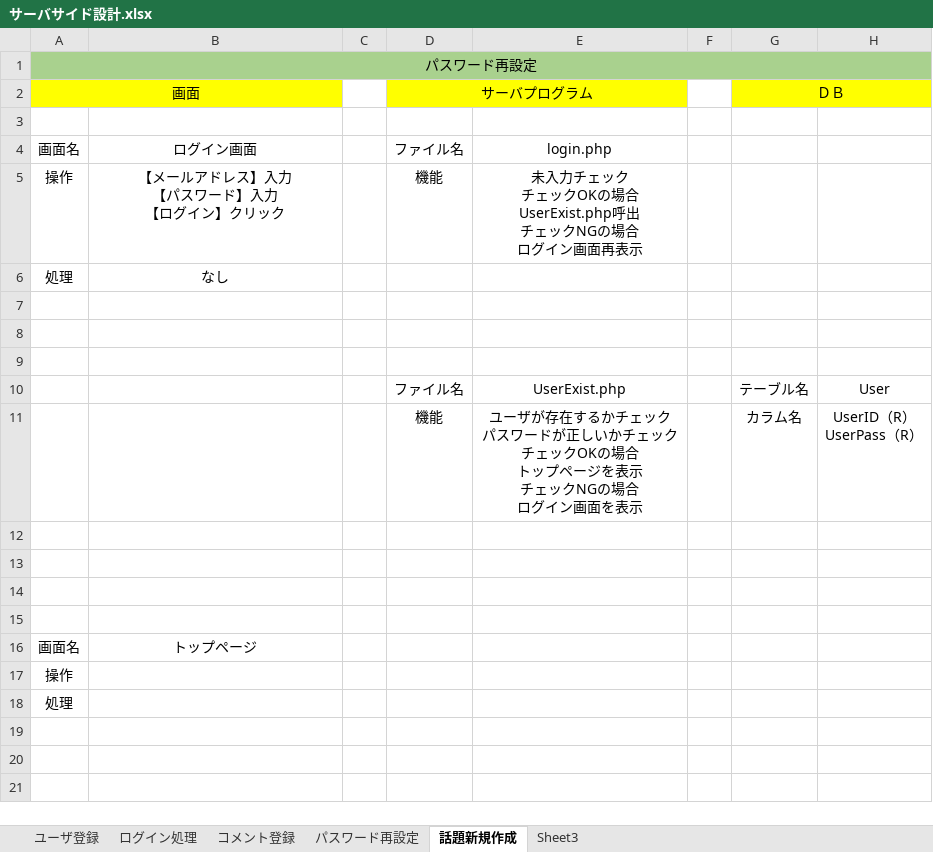
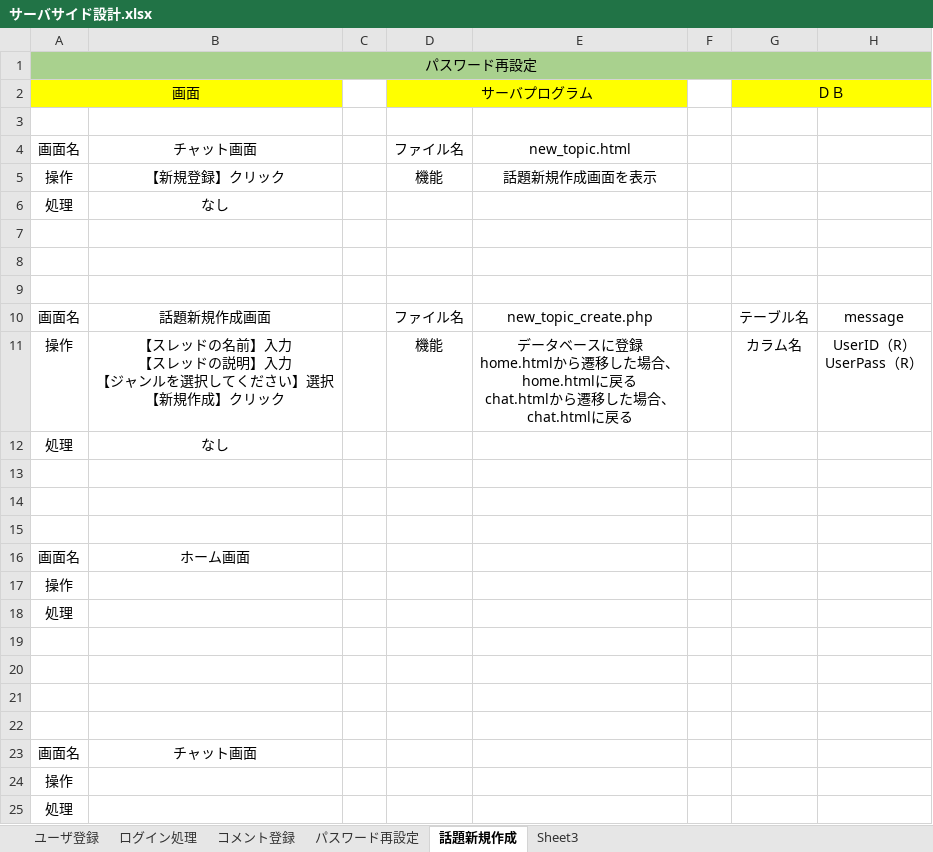
Before and after one commit to fujimondesu/2023Dev3Early, an Excel workbook: 03_DB設計書/サーバサイド設計.xlsx, sheet 話題新規作成, drawn as a sheet; values as stored, in another font and other column widths than the file's, no borders; charts and pictures not drawn; addresses are those after the commit; ↵ is a line break in a cell; the diff names each change by its address in the sheet, - before the commit and + after, or states it on an @@ line.

```diff
--- a/03_DB設計書/サーバサイド設計.xlsx (sheet 話題新規作成)
+++ b/03_DB設計書/サーバサイド設計.xlsx (sheet 話題新規作成)
-B4: ログイン画面
+B4: チャット画面
-E4: login.php
+E4: new_topic.html
-B5: 【メールアドレス】入力 ↵ 【パスワード】入力 ↵ 【ログイン】クリック
+B5: 【新規登録】クリック
-E5: 未入力チェック ↵ チェックOKの場合 ↵ UserExist.php呼出 ↵ チェックNGの場合 ↵ ログイン画面再表示
+E5: 話題新規作成画面を表示
+row 10: 画面名 | 話題新規作成画面 |  | ファイル名 | new_topic_create.php |  | テーブル名 | message
+row 11: 操作 | 【スレッドの名前】入力 ↵ 【スレッドの説明】入力 ↵ 【ジャンルを選択してください】選択 ↵ 【新規作成】クリック |  | 機能 | データベースに登録 ↵ home.htmlから遷移した場合、 ↵ home.htmlに戻る ↵ chat.htmlから遷移した場合、 ↵ chat.htmlに戻る |  | カラム名 | UserID（R） ↵ UserPass（R）
+row 12: 処理 | なし
-row 13:  |  |  | ファイル名 | UserExist.php |  | テーブル名 | User
+row 13: (empty)
-row 14:  |  |  | 機能 | ユーザが存在するかチェック ↵ パスワードが正しいかチェック ↵ チェックOKの場合 ↵ トップページを表示 ↵ チェックNGの場合 ↵ ログイン画面を表示 |  | カラム名 | UserID（R） ↵ UserPass（R）
+row 14: (empty)
+row 15: (empty)
+row 16: 画面名 | ホーム画面
+row 17: 操作
+row 18: 処理
-B23: トップページ
+B23: チャット画面
```
Also changed, not shown: sheet パスワード再設定, charts or pictures.
